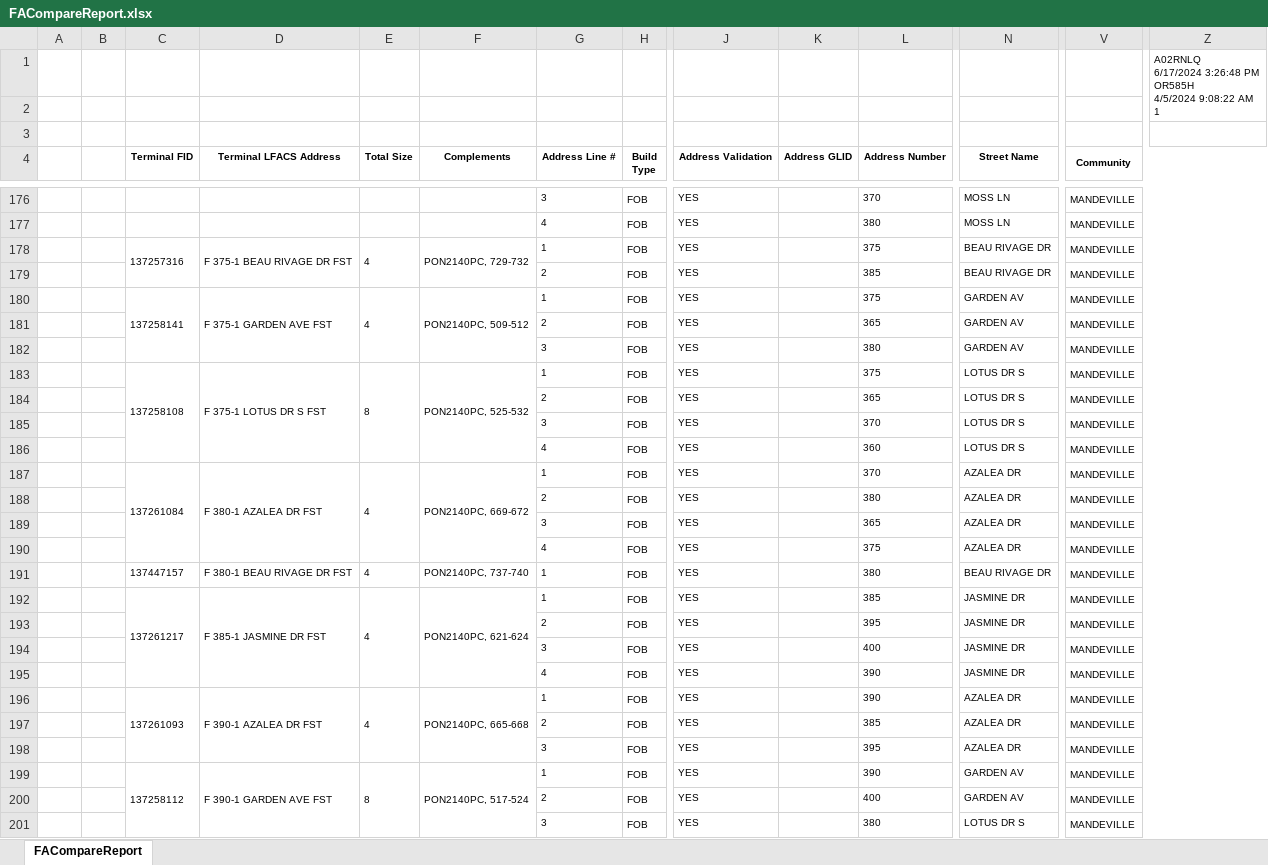
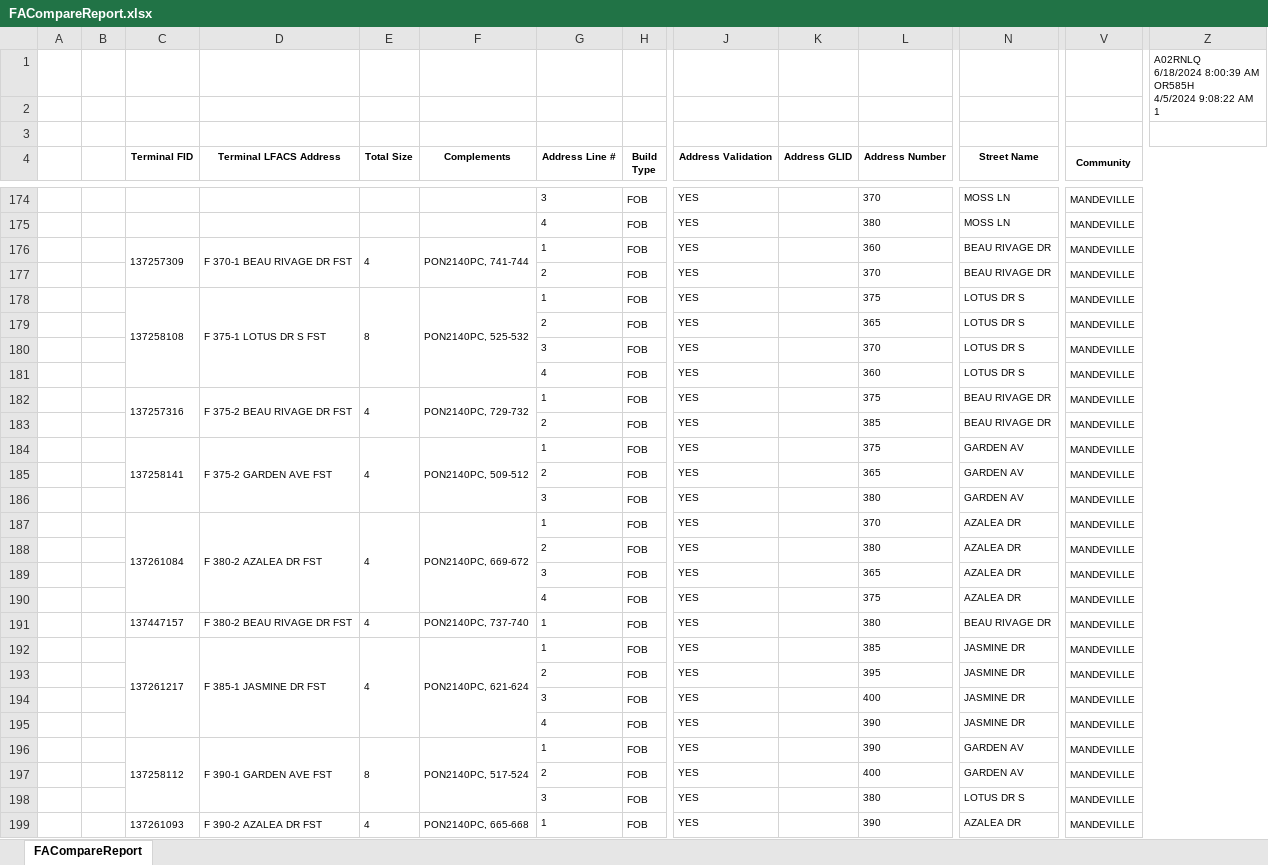
Before and after one commit to onir2024/SHR, an Excel workbook: FACompareReport.xlsx, sheet FACompareReport, drawn as a sheet; only a part is shown, gaps mark what is left out; values as stored, in another font and other column widths than the file's, no borders; charts and pictures not drawn; removed rows and columns are numbered as before the commit, all else as after; rows hold the shown columns only; ↵ is a line break in a cell; the diff covers the shown part only; the diff names each change by its address in the sheet, - before the commit and + after, or states it on an @@ line.

```diff
--- a/FACompareReport.xlsx (sheet FACompareReport)
+++ b/FACompareReport.xlsx (sheet FACompareReport)
-Z1: A02RNLQ ↵ 6/17/2024 3:26:48 PM ↵ OR585H ↵ 4/5/2024…
+Z1: A02RNLQ ↵ 6/18/2024 8:00:39 AM ↵ OR585H ↵ 4/5/2024…
-C176 (Terminal FID): 137257316
+C176 (Terminal FID): 137257309
-D176 (Terminal LFACS Address): F 375-1 BEAU RIVAGE DR FST
+D176 (Terminal LFACS Address): F 370-1 BEAU RIVAGE DR FST
-F176 (Complements): PON2140PC, 729-732
+F176 (Complements): PON2140PC, 741-744
-L176 (Address Number): 375
+L176 (Address Number): 360
-row 180:  |  | 137258141 | F 375-1 GARDEN AVE FST | 4 | PON2140PC, 509-512 | 1 | FOB | YES |  | 375 | GARDEN AV | MANDEVILLE
@@ row 165 moved to row 177: 2 @@
+row 182:  |  | 137257316 | F 375-2 BEAU RIVAGE DR FST | 4 | PON2140PC, 729-732 | 1 | FOB | YES |  | 375 | BEAU RIVAGE DR | MANDEVILLE
@@ row 179 moved to row 183: 2 @@
+row 184:  |  | 137258141 | F 375-2 GARDEN AVE FST | 4 | PON2140PC, 509-512 | 1 | FOB | YES |  | 375 | GARDEN AV | MANDEVILLE
@@ row 181 moved to row 185: 2 @@
@@ row 182 moved to row 186: 3 @@
-D187 (Terminal LFACS Address): F 380-1 AZALEA DR FST
+D187 (Terminal LFACS Address): F 380-2 AZALEA DR FST
-D191 (Terminal LFACS Address): F 380-1 BEAU RIVAGE DR FST
+D191 (Terminal LFACS Address): F 380-2 BEAU RIVAGE DR FST
-row 196:  |  | 137261093 | F 390-1 AZALEA DR FST | 4 | PON2140PC, 665-668 | 1 | FOB | YES |  | 390 | AZALEA DR | MANDEVILLE
@@ row 197 moved to row 200: 2 @@
@@ row 198 moved to row 201: 3 @@
+row 199:  |  | 137261093 | F 390-2 AZALEA DR FST | 4 | PON2140PC, 665-668 | 1 | FOB | YES |  | 390 | AZALEA DR | MANDEVILLE
```
Also changed, not shown: 3 added rows, 4 removed rows, 5 moved rows and 12 edited cells elsewhere in this sheet, UFR.xlsx.
